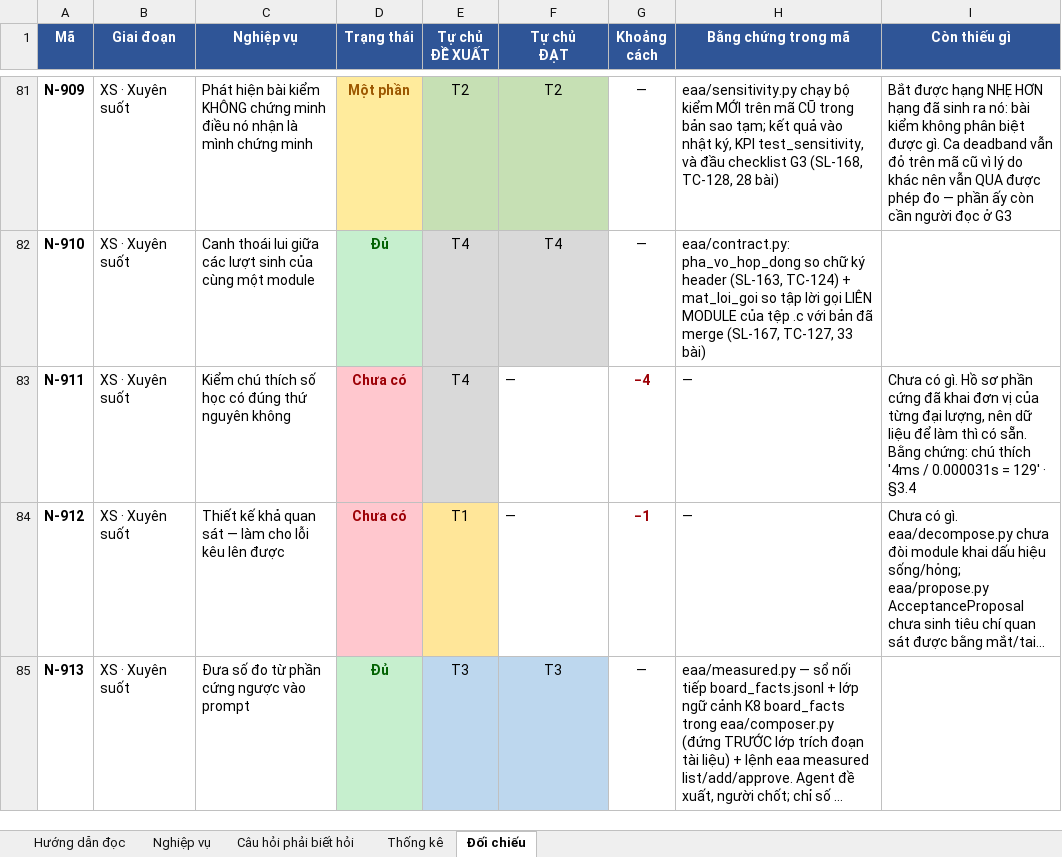
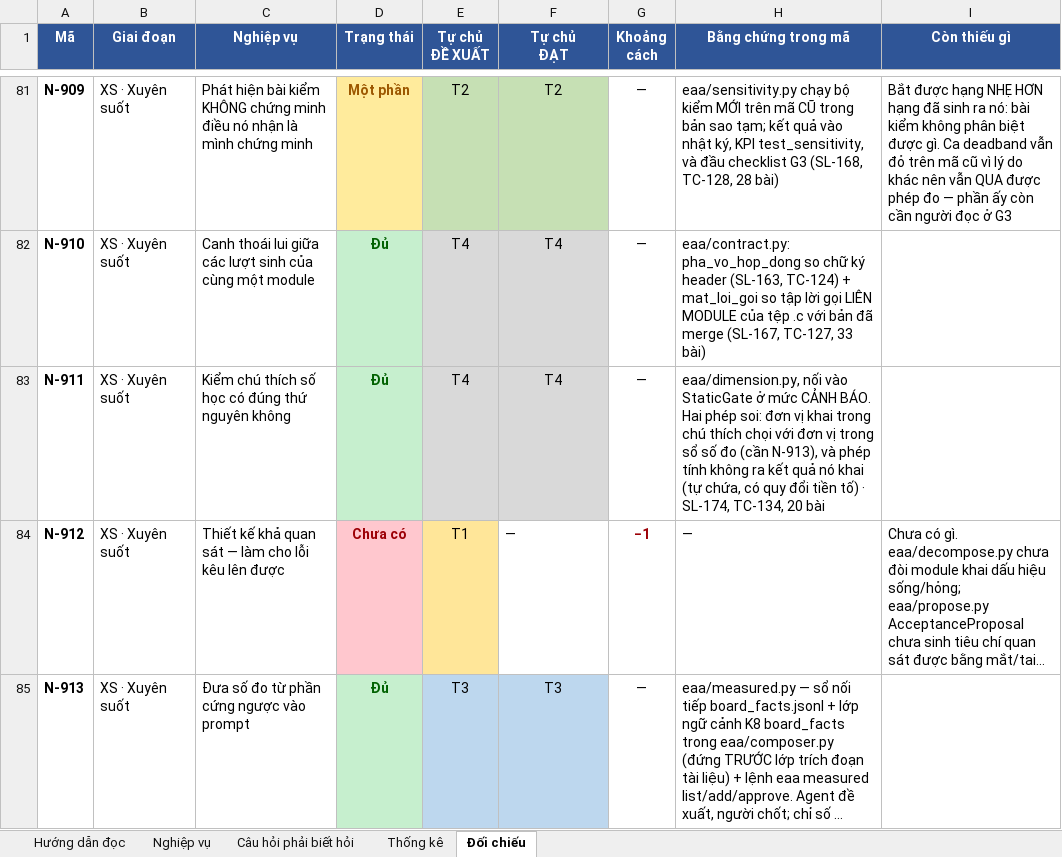
Before and after one commit to mobiluckvn/Agent, an Excel workbook: docs/EAA_Nghiep_vu_Agent.xlsx, sheet Đối chiếu, drawn as a sheet; only a part is shown, gaps mark what is left out; long unchanged cells end in …; values as stored, in another font and other column widths than the file's, no borders; the diff names each change by its address in the sheet, - before the commit and + after, or states it on an @@ line.

```diff
--- a/docs/EAA_Nghiep_vu_Agent.xlsx (sheet Đối chiếu)
+++ b/docs/EAA_Nghiep_vu_Agent.xlsx (sheet Đối chiếu)
-D83 (Trạng thái): Chưa có
+D83 (Trạng thái): Đủ
@@ D83 fill: #FFC7CE → #C6EFCE, text colour: #9C0006 → #006100 @@
-F83 (Tự chủ ĐẠT): —
+F83 (Tự chủ ĐẠT): T4
@@ F83 fill: none → #D9D9D9, alignment: left → center @@
-G83 (Khoảng cách): −4
+G83 (Khoảng cách): —
@@ G83 bold: on → off, text colour: #9C0006 → black @@
-H83 (Bằng chứng trong mã): —
+H83 (Bằng chứng trong mã): eaa/dimension.py, nối vào StaticGate ở mức CẢNH BÁO. Hai phép soi: đơn vị khai trong chú thích chọi với đơn vị trong sổ số đo (cần N-913), và phép tính không ra kết quả nó khai (tự chứa, có quy đổi tiền tố) · SL-174, TC-134, 20 bài
-I83 (Còn thiếu gì): Chưa có gì. Hồ sơ phần cứng đã khai đơn vị của từng đại lượng, nên dữ liệu để làm thì có sẵn. Bằng chứng: chú thích '4ms / 0.000031s = 129' · §3.4
+I83 (Còn thiếu gì): (empty)
```
Also changed, not shown: sheet Thống kê, docs/EAA_Bang_nang_luc.xlsx, docs/EAA_Thong_ke_tinh_nang.xlsx, 7 other files.
